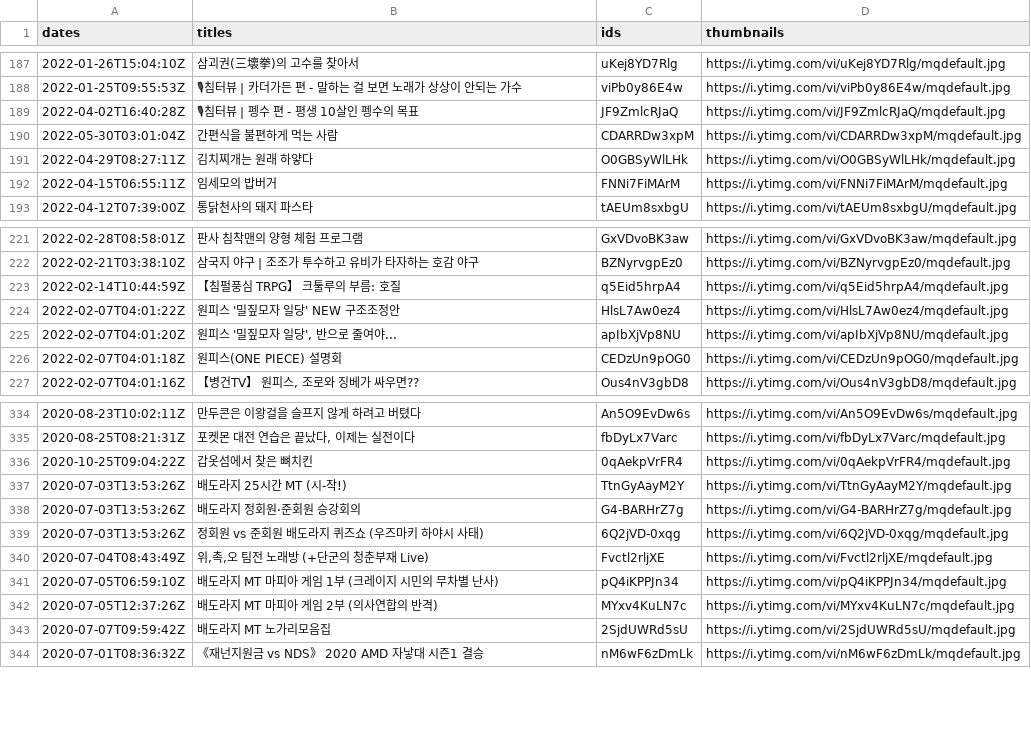
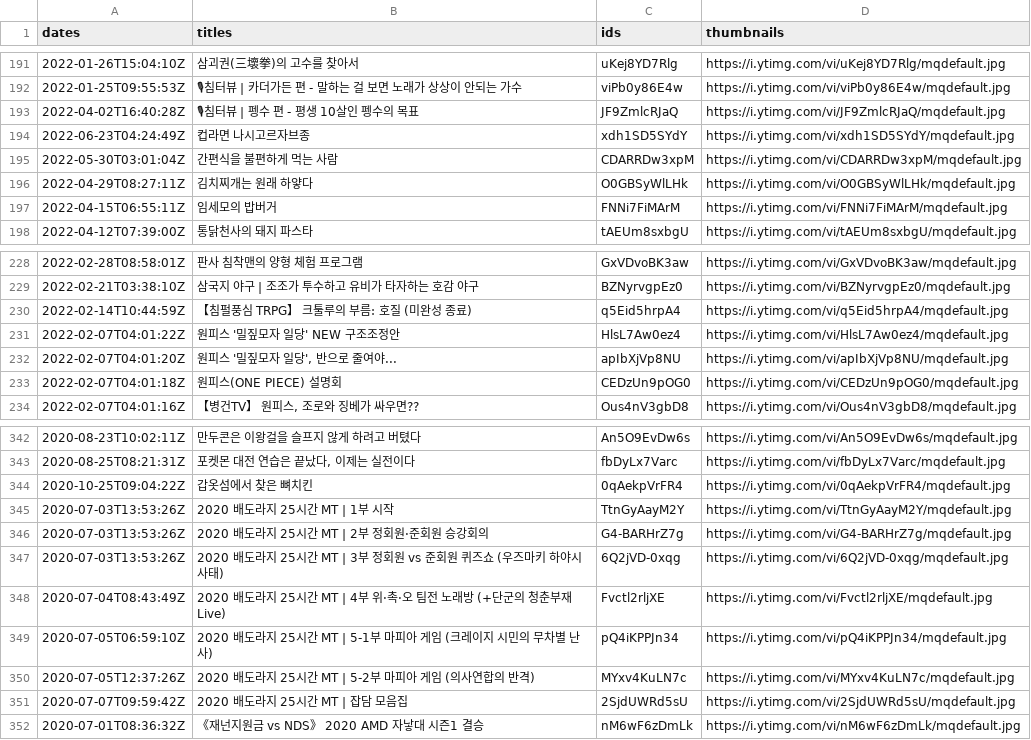
Before and after one commit to AhMuGeoNa/ChimHaha, a CSV file: data_collect/chim_videos.csv, drawn as a sheet; only a part is shown, gaps mark what is left out; addresses are those after the commit; the diff covers the shown part only; the diff names each change by its address in the sheet, - before the commit and + after, or states it on an @@ line.

```diff
--- a/data_collect/chim_videos.csv
+++ b/data_collect/chim_videos.csv
+row 194: 2022-06-23T04:24:49Z | 컵라면 나시고르자브종 | xdh1SD5SYdY | https://i.ytimg.com/vi/xdh1SD5SYdY/mqdefault.jpg
-B230 (titles): 【침펄풍심 TRPG】 크툴루의 부름: 호질
+B230 (titles): 【침펄풍심 TRPG】 크툴루의 부름: 호질 (미완성 종료)
-B345 (titles): 배도라지 25시간 MT (시-작!)
+B345 (titles): 2020 배도라지 25시간 MT | 1부 시작
-B346 (titles): 배도라지 정회원·준회원 승강회의
+B346 (titles): 2020 배도라지 25시간 MT | 2부 정회원·준회원 승강회의
-B347 (titles): 정회원 vs 준회원 배도라지 퀴즈쇼 (우즈마키 하야시 사태)
+B347 (titles): 2020 배도라지 25시간 MT | 3부 정회원 vs 준회원 퀴즈쇼 (우즈마키 하야시 사태)
-B348 (titles): 위,촉,오 팀전 노래방 (+단군의 청춘부재 Live)
+B348 (titles): 2020 배도라지 25시간 MT | 4부 위·촉·오 팀전 노래방 (+단군의 청춘부재 Live)
-B349 (titles): 배도라지 MT 마피아 게임 1부 (크레이지 시민의 무차별 난사)
+B349 (titles): 2020 배도라지 25시간 MT | 5-1부 마피아 게임 (크레이지 시민의 무차별 난사)
-B350 (titles): 배도라지 MT 마피아 게임 2부 (의사연합의 반격)
+B350 (titles): 2020 배도라지 25시간 MT | 5-2부 마피아 게임 (의사연합의 반격)
-B351 (titles): 배도라지 MT 노가리모음집
+B351 (titles): 2020 배도라지 25시간 MT | 잡담 모음집
```
Also changed, not shown: 8 added rows, 1 removed row and 3 edited cells elsewhere in this file, 9 other files.
